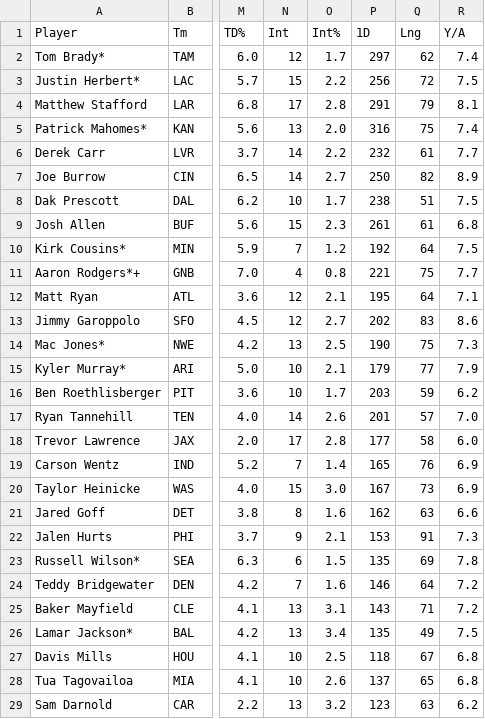
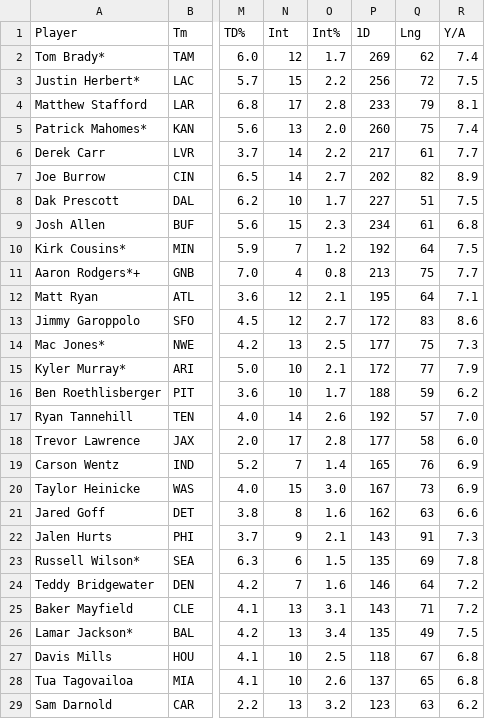
Before and after one commit to Prog-LucasAlves/AED_NFL, a CSV file: Data/Data_For_Extract/Passing/PASSING2021.csv, drawn as a sheet; only a part is shown, gaps mark what is left out; the diff names each change by its address in the sheet, - before the commit and + after, or states it on an @@ line.

```diff
--- a/Data/Data_For_Extract/Passing/PASSING2021.csv
+++ b/Data/Data_For_Extract/Passing/PASSING2021.csv
-P2 (1D): 297
+P2 (1D): 269
-P4 (1D): 291
+P4 (1D): 233
-P5 (1D): 316
+P5 (1D): 260
-P6 (1D): 232
+P6 (1D): 217
-P7 (1D): 250
+P7 (1D): 202
-P8 (1D): 238
+P8 (1D): 227
-P9 (1D): 261
+P9 (1D): 234
-P11 (1D): 221
+P11 (1D): 213
-P13 (1D): 202
+P13 (1D): 172
-P14 (1D): 190
+P14 (1D): 177
-P15 (1D): 179
+P15 (1D): 172
-P16 (1D): 203
+P16 (1D): 188
-P17 (1D): 201
+P17 (1D): 192
-P22 (1D): 153
+P22 (1D): 143
```
Also changed, not shown: Data/Data_For_Cleaning/Passing/PASSING_CLEAR.csv, Data/Data_For_Extract/Passing/PASSING2018.csv, 6 other files.
